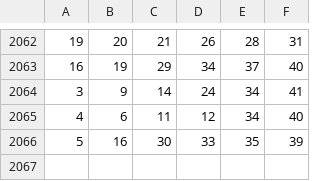
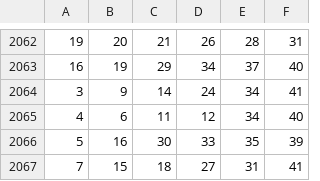
Before and after one commit to aavocardo/lldj, a CSV file: data.csv, drawn as a sheet; only a part is shown, gaps mark what is left out; the diff names each change by its address in the sheet, - before the commit and + after, or states it on an @@ line.

```diff
--- a/data.csv
+++ b/data.csv
+row 2067: 7 | 15 | 18 | 27 | 31 | 41
```
Also changed, not shown: 2 other files.
